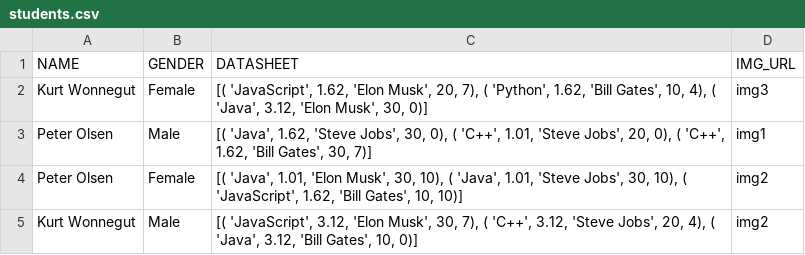
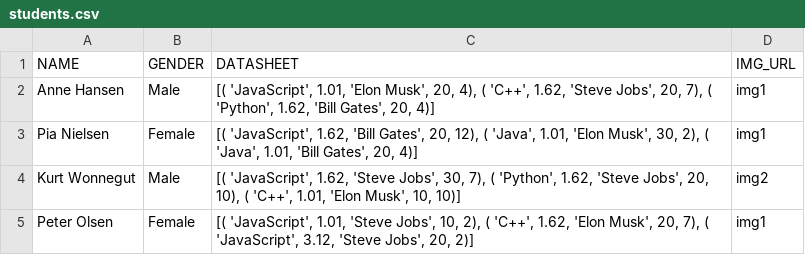
Before and after one commit to Leafmight/Python, a CSV file: uge3/students.csv, drawn as a sheet.

```diff
--- a/uge3/students.csv
+++ b/uge3/students.csv
@@ -1,5 +1,5 @@
 NAME,GENDER,DATASHEET,IMG_URL
-Kurt Wonnegut,Female,"[( 'JavaScript', 1.62, 'Elon Musk', 20, 7), ( 'Python', 1.62, 'Bill Gates', 10, 4), ( 'Java', 3.12, 'Elon Musk', 30, 0)]",img3
-Peter Olsen,Male,"[( 'Java', 1.62, 'Steve Jobs', 30, 0), ( 'C++', 1.01, 'Steve Jobs', 20, 0), ( 'C++', 1.62, 'Bill Gates', 30, 7)]",img1
-Peter Olsen,Female,"[( 'Java', 1.01, 'Elon Musk', 30, 10), ( 'Java', 1.01, 'Steve Jobs', 30, 10), ( 'JavaScript', 1.62, 'Bill Gates', 10, 10)]",img2
-Kurt Wonnegut,Male,"[( 'JavaScript', 3.12, 'Elon Musk', 30, 7), ( 'C++', 3.12, 'Steve Jobs', 20, 4), ( 'Java', 3.12, 'Bill Gates', 10, 0)]",img2
+Anne Hansen,Male,"[( 'JavaScript', 1.01, 'Elon Musk', 20, 4), ( 'C++', 1.62, 'Steve Jobs', 20, 7), ( 'Python', 1.62, 'Bill Gates', 20, 4)]",img1
+Pia Nielsen,Female,"[( 'JavaScript', 1.62, 'Bill Gates', 20, 12), ( 'Java', 1.01, 'Elon Musk', 30, 2), ( 'Java', 1.01, 'Bill Gates', 20, 4)]",img1
+Kurt Wonnegut,Male,"[( 'JavaScript', 1.62, 'Steve Jobs', 30, 7), ( 'Python', 1.62, 'Steve Jobs', 20, 10), ( 'C++', 1.01, 'Elon Musk', 10, 10)]",img2
+Peter Olsen,Female,"[( 'JavaScript', 1.01, 'Steve Jobs', 10, 2), ( 'C++', 1.62, 'Elon Musk', 20, 7), ( 'JavaScript', 3.12, 'Steve Jobs', 20, 2)]",img1
```
Also changed, not shown: 5 other files.
